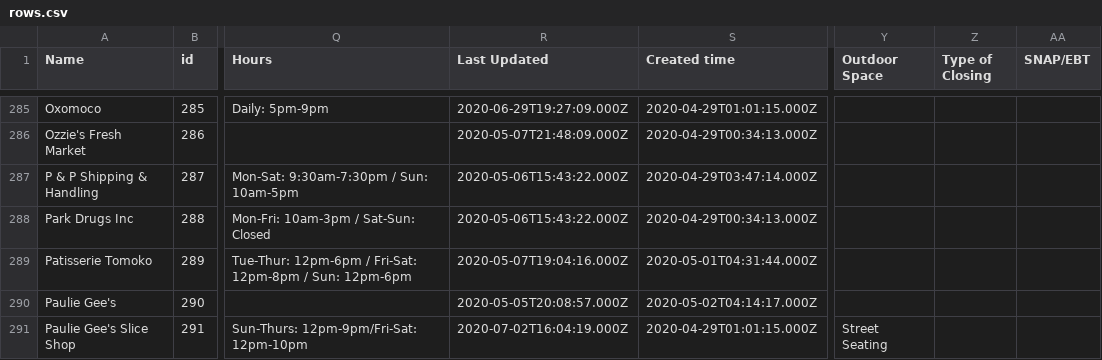
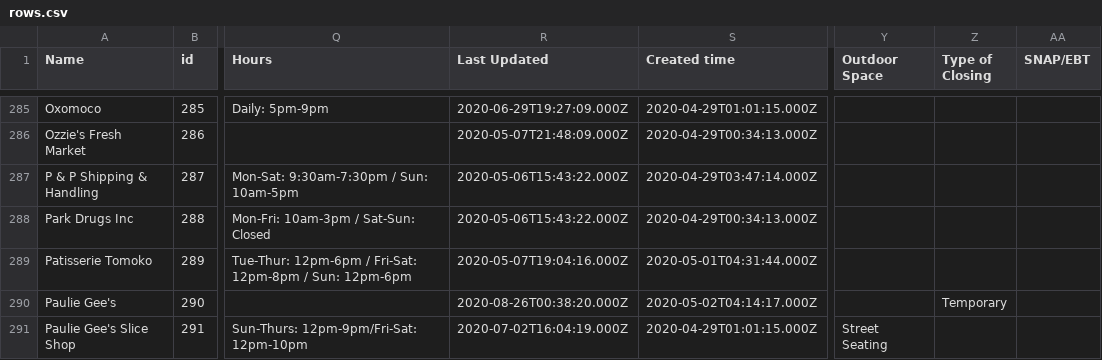
Before and after one commit to BetaNYC/open-business-directory, a CSV file: data/rows.csv, drawn as a sheet; only a part is shown, gaps mark what is left out; the diff covers the shown part only; the diff names each change by its address in the sheet, - before the commit and + after, or states it on an @@ line.

```diff
--- a/data/rows.csv
+++ b/data/rows.csv
-R290 (Last Updated): 2020-05-05T20:08:57.000Z
+R290 (Last Updated): 2020-08-26T00:38:20.000Z
-Z290 (Type of Closing): (empty)
+Z290 (Type of Closing): Temporary
```
Also changed, not shown: 135 edited cells elsewhere in this file.
